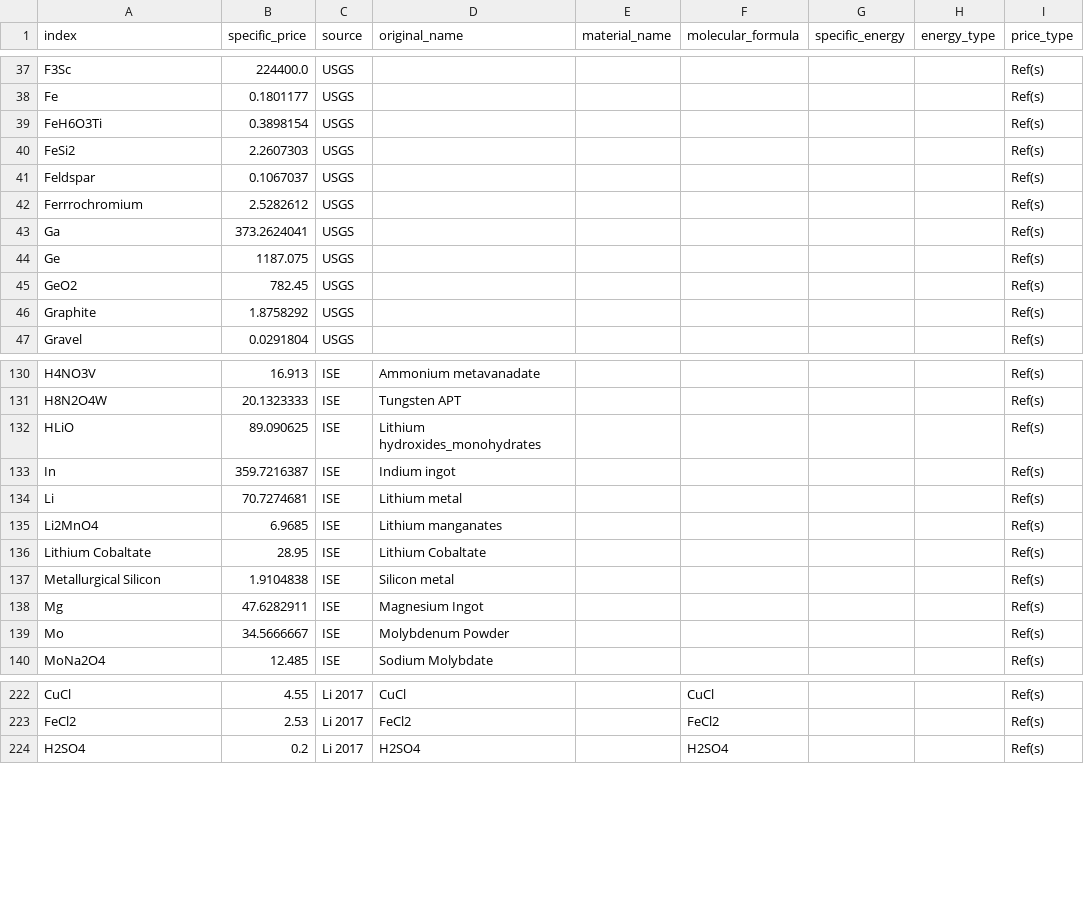
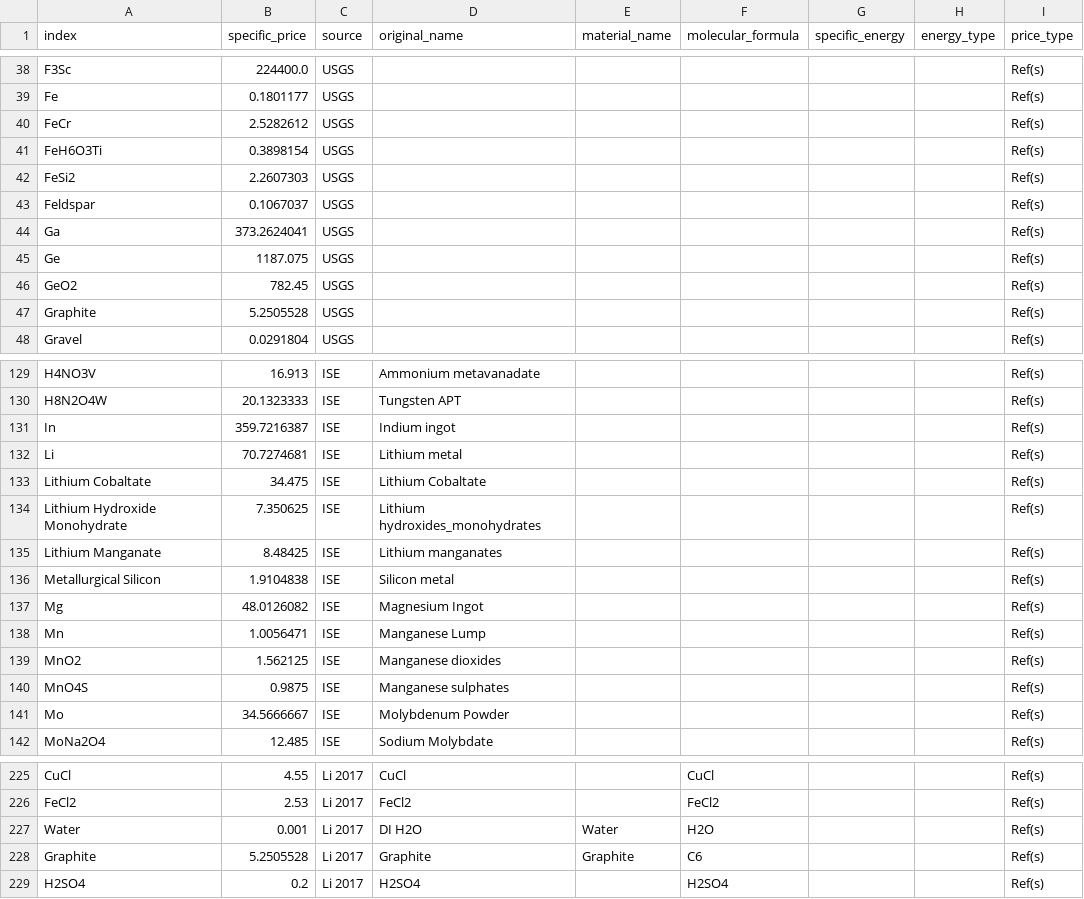
Before and after one commit to energy-storage-analysis/LDES-Survey, a CSV file: mat_cost/data/df_singlemat.csv, drawn as a sheet; only a part is shown, gaps mark what is left out; the diff covers the shown part only.

Commit message:
consolidate some material names

```diff
--- a/mat_cost/data/df_singlemat.csv
+++ b/mat_cost/data/df_singlemat.csv
@@ -38,2 +39,3 @@ F3Sc,224400.0,USGS,,,,,,Ref(s)
 Fe,0.1801177,USGS,,,,,,Ref(s)
+FeCr,2.5282612,USGS,,,,,,Ref(s)
 FeH6O3Ti,0.3898154,USGS,,,,,,Ref(s)
@@ -41,3 +43,2 @@ FeSi2,2.2607303,USGS,,,,,,Ref(s)
 Feldspar,0.1067037,USGS,,,,,,Ref(s)
-Ferrrochromium,2.5282612,USGS,,,,,,Ref(s)
 Ga,373.2624041,USGS,,,,,,Ref(s)
@@ -45,3 +46,3 @@ Ge,1187.075,USGS,,,,,,Ref(s)
 GeO2,782.45,USGS,,,,,,Ref(s)
-Graphite,1.8758292,USGS,,,,,,Ref(s)
+Graphite,5.2505528,USGS,,,,,,Ref(s)
 Gravel,0.0291804,USGS,,,,,,Ref(s)
@@ -131,9 +130,12 @@ H4NO3V,16.913,ISE,Ammonium metavanadate,,,,,Ref(s)
 H8N2O4W,20.1323333,ISE,Tungsten APT,,,,,Ref(s)
-HLiO,89.090625,ISE,Lithium hydroxides_monohydrates,,,,,Ref(s)
 In,359.7216387,ISE,Indium ingot,,,,,Ref(s)
 Li,70.7274681,ISE,Lithium metal,,,,,Ref(s)
-Li2MnO4,6.9685,ISE,Lithium manganates,,,,,Ref(s)
-Lithium Cobaltate,28.95,ISE,Lithium Cobaltate,,,,,Ref(s)
+Lithium Cobaltate,34.475,ISE,Lithium Cobaltate,,,,,Ref(s)
+Lithium Hydroxide Monohydrate,7.350625,ISE,Lithium hydroxides_monohydrates,,,,,Ref(s)
+Lithium Manganate,8.48425,ISE,Lithium manganates,,,,,Ref(s)
 Metallurgical Silicon,1.9104838,ISE,Silicon metal,,,,,Ref(s)
-Mg,47.6282911,ISE,Magnesium Ingot,,,,,Ref(s)
+Mg,48.0126082,ISE,Magnesium Ingot,,,,,Ref(s)
+Mn,1.0056471,ISE,Manganese Lump,,,,,Ref(s)
+MnO2,1.562125,ISE,Manganese dioxides,,,,,Ref(s)
+MnO4S,0.9875,ISE,Manganese sulphates,,,,,Ref(s)
 Mo,34.5666667,ISE,Molybdenum Powder,,,,,Ref(s)
@@ -223,2 +226,4 @@ CuCl,4.55,Li 2017,CuCl,,CuCl,,,Ref(s)
 FeCl2,2.53,Li 2017,FeCl2,,FeCl2,,,Ref(s)
+Water,0.001,Li 2017,DI H2O,Water,H2O,,,Ref(s)
+Graphite,5.2505528,Li 2017,Graphite,Graphite,C6,,,Ref(s)
 H2SO4,0.2,Li 2017,H2SO4,,H2SO4,,,Ref(s)
```
Also changed, not shown: 2 added rows, 2 removed rows and 35 edited cells elsewhere in this file, mat_cost/data/df_couples.csv, mat_cost/data/df_prices.csv.
